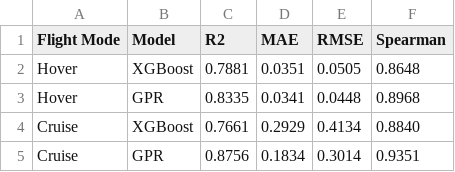
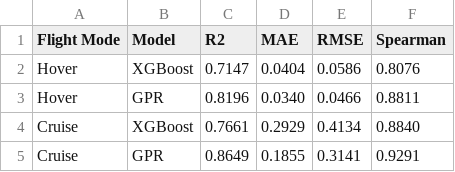
Before and after one commit to DenzelCarter/LiftingSurfaceOptimization, a CSV file: Experiment/outputs/tables/04_model_performance.csv, drawn as a sheet.

```diff
--- a/Experiment/outputs/tables/04_model_performance.csv
+++ b/Experiment/outputs/tables/04_model_performance.csv
@@ -1,5 +1,5 @@
 Flight Mode,Model,R2,MAE,RMSE,Spearman
-Hover,XGBoost,0.7881,0.0351,0.0505,0.8648
-Hover,GPR,0.8335,0.0341,0.0448,0.8968
+Hover,XGBoost,0.7147,0.0404,0.0586,0.8076
+Hover,GPR,0.8196,0.0340,0.0466,0.8811
 Cruise,XGBoost,0.7661,0.2929,0.4134,0.8840
-Cruise,GPR,0.8756,0.1834,0.3014,0.9351
+Cruise,GPR,0.8649,0.1855,0.3141,0.9291
```
Also changed, not shown: Experiment/doe/doe_test_plan_01.csv, Experiment/outputs/tables/05_optimization_results.csv, 21 other files.
